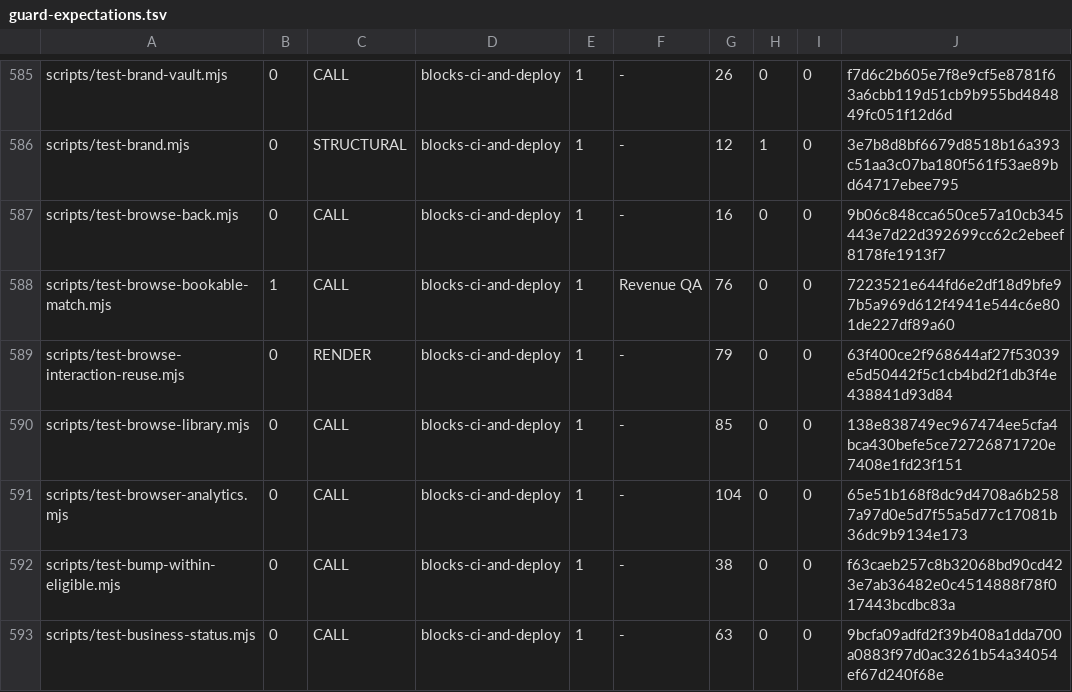
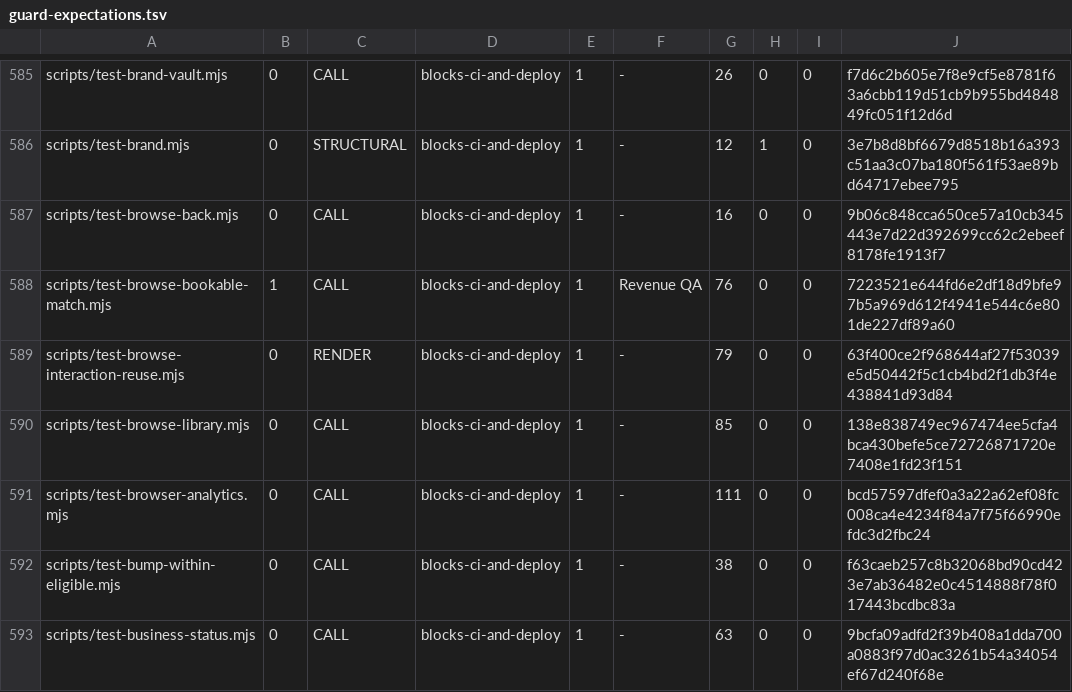
Before and after one commit to wallstreethyena/Wayfind, a TSV file: scripts/lib/guard-expectations.tsv, drawn as a sheet; only a part is shown, gaps mark what is left out.

```diff
--- a/scripts/lib/guard-expectations.tsv
+++ b/scripts/lib/guard-expectations.tsv
@@ -590,3 +590,3 @@ scripts/test-browse-interaction-reuse.mjs	0	RENDER	blocks-ci-and-deploy	1	-	79	0
 scripts/test-browse-library.mjs	0	CALL	blocks-ci-and-deploy	1	-	85	0	0	138e838749ec967474ee5cfa4bca430befe5ce72726871720e7408e1fd23f151
-scripts/test-browser-analytics.mjs	0	CALL	blocks-ci-and-deploy	1	-	104	0	0	65e51b168f8dc9d4708a6b2587a97d0e5d7f55a5d77c17081b36dc9b9134e173
+scripts/test-browser-analytics.mjs	0	CALL	blocks-ci-and-deploy	1	-	111	0	0	bcd57597dfef0a3a22a62ef08fc008ca4e4234f84a7f75f66990efdc3d2fbc24
 scripts/test-bump-within-eligible.mjs	0	CALL	blocks-ci-and-deploy	1	-	38	0	0	f63caeb257c8b32068bd90cd423e7ab36482e0c4514888f78f017443bcdbc83a
```
Also changed, not shown: 2 other files.
